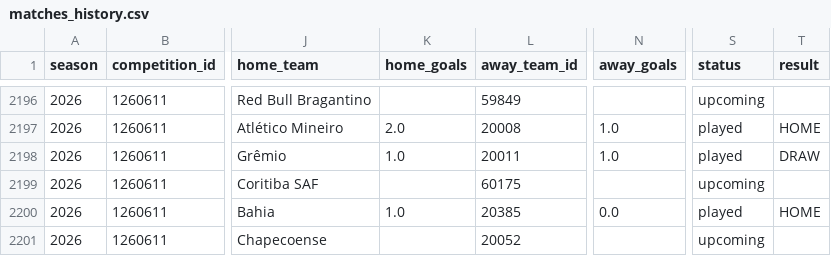
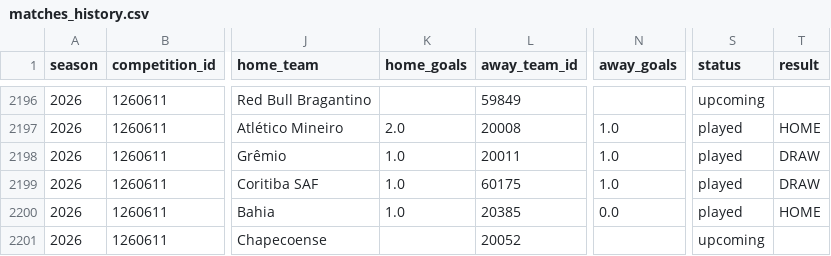
Before and after one commit to cadupacheco/Brasileirao-Data-Lab, a CSV file: data/ml/matches_history.csv, drawn as a sheet; only a part is shown, gaps mark what is left out; the diff names each change by its address in the sheet, - before the commit and + after, or states it on an @@ line.

```diff
--- a/data/ml/matches_history.csv
+++ b/data/ml/matches_history.csv
-K2199 (home_goals): (empty)
+K2199 (home_goals): 1.0
-N2199 (away_goals): (empty)
+N2199 (away_goals): 1.0
-S2199 (status): upcoming
+S2199 (status): played
-T2199 (result): (empty)
+T2199 (result): DRAW
```
Also changed, not shown: data/ml/future_predictions.csv, data/ml/season_simulation.csv, 4 other files.
